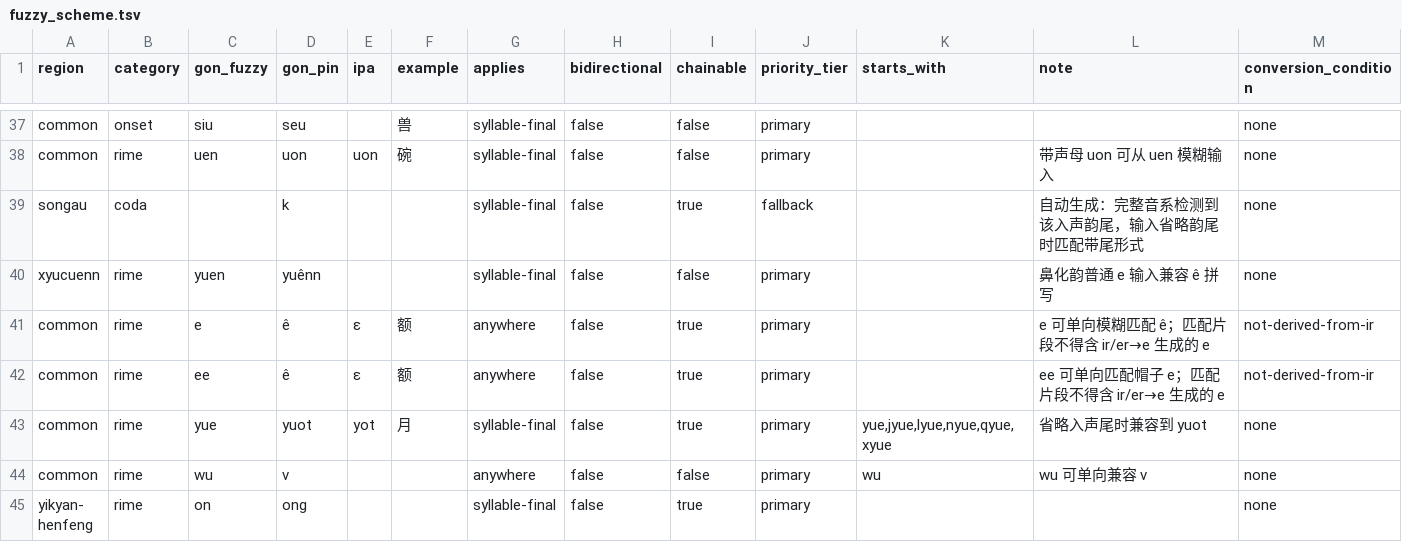
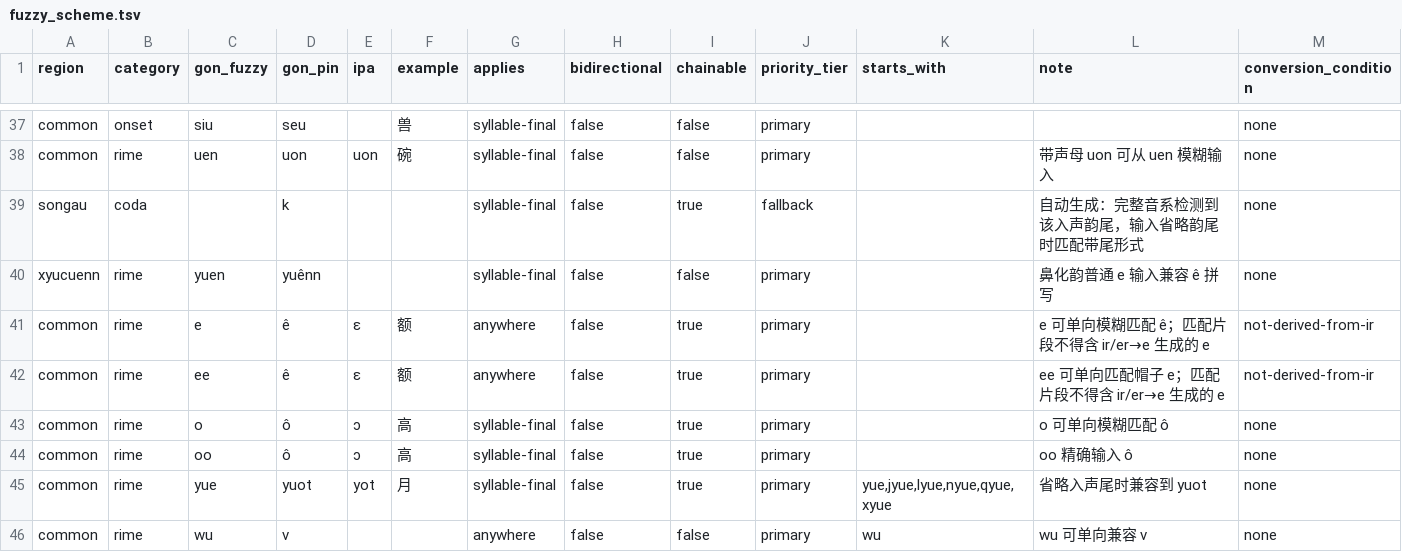
Before and after one commit to Doohaey/GonnyuGeneralIME, a TSV file: resources/fuzzy_scheme.tsv, drawn as a sheet; only a part is shown, gaps mark what is left out; the shorter side is filled out with more unchanged rows.

Commit message:
feat(fuzzy): add ô plain-o input compatibility

```diff
--- a/resources/fuzzy_scheme.tsv
+++ b/resources/fuzzy_scheme.tsv
@@ -42,2 +42,4 @@ common	rime	e	ê	ɛ	额	anywhere	false	true	primary		e 可单向模糊匹配 ê
 common	rime	ee	ê	ɛ	额	anywhere	false	true	primary		ee 可单向匹配帽子 e；匹配片段不得含 ir/er→e 生成的 e	not-derived-from-ir
+common	rime	o	ô	ɔ	高	syllable-final	false	true	primary		o 可单向模糊匹配 ô	none
+common	rime	oo	ô	ɔ	高	syllable-final	false	true	primary		oo 精确输入 ô	none
 common	rime	yue	yuot	yot	月	syllable-final	false	true	primary	yue,jyue,lyue,nyue,qyue,xyue	省略入声尾时兼容到 yuot	none
```
Also changed, not shown: 11 other files.
